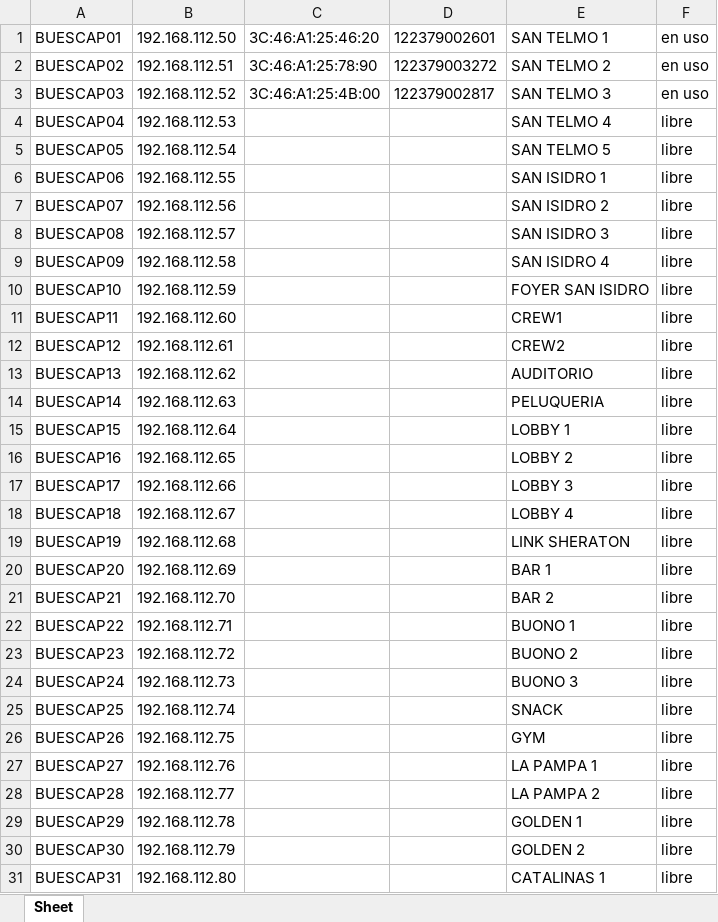
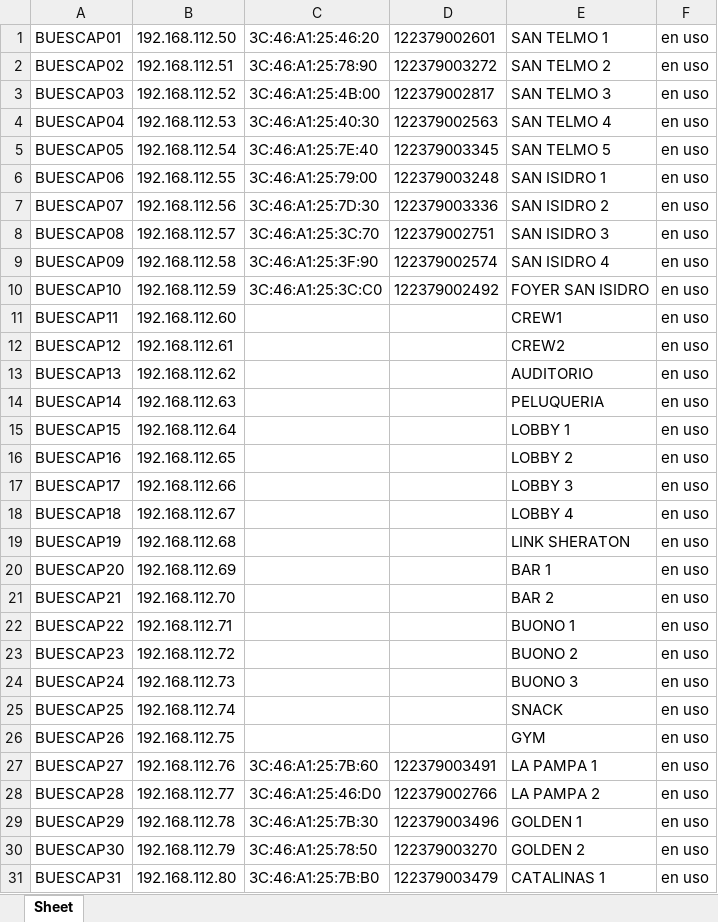
Before and after one commit to hokuto06/devicescontroller, an Excel workbook: media/output.xlsx, sheet Sheet, drawn as a sheet; only a part is shown; values as stored, in another font and other column widths than the file's, no borders; the diff covers the shown part only; the diff names each change by its address in the sheet, - before the commit and + after, or states it on an @@ line.

```diff
--- a/media/output.xlsx (sheet Sheet)
+++ b/media/output.xlsx (sheet Sheet)
-C4: (empty)
+C4: 3C:46:A1:25:40:30
-D4: (empty)
+D4: 122379002563
-F4:F31: libre
+F4:F31: en uso
-C5: (empty)
+C5: 3C:46:A1:25:7E:40
-D5: (empty)
+D5: 122379003345
-C6: (empty)
+C6: 3C:46:A1:25:79:00
-D6: (empty)
+D6: 122379003248
-C7: (empty)
+C7: 3C:46:A1:25:7D:30
-D7: (empty)
+D7: 122379003336
-C8: (empty)
+C8: 3C:46:A1:25:3C:70
-D8: (empty)
+D8: 122379002751
-C9: (empty)
+C9: 3C:46:A1:25:3F:90
-D9: (empty)
+D9: 122379002574
-C10: (empty)
+C10: 3C:46:A1:25:3C:C0
-D10: (empty)
+D10: 122379002492
-C27: (empty)
+C27: 3C:46:A1:25:7B:60
-D27: (empty)
+D27: 122379003491
-C28: (empty)
+C28: 3C:46:A1:25:46:D0
-D28: (empty)
+D28: 122379002766
-C29: (empty)
+C29: 3C:46:A1:25:7B:30
-D29: (empty)
+D29: 122379003496
-C30: (empty)
+C30: 3C:46:A1:25:78:50
-D30: (empty)
+D30: 122379003270
-C31: (empty)
+C31: 3C:46:A1:25:7B:B0
-D31: (empty)
+D31: 122379003479
```
Also changed, not shown: 48 edited cells elsewhere in this sheet, media/excel.xlsx, 4 other files.
